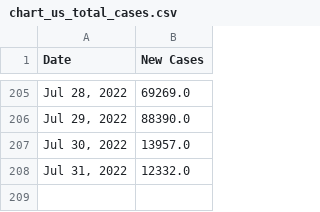
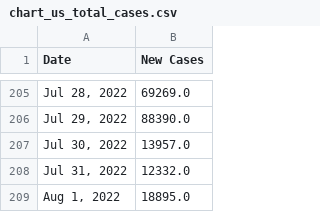
Before and after one commit to Pasin3ru/Tracking-COVID-19, a CSV file: _data/chart_us_total_cases.csv, drawn as a sheet; only a part is shown, gaps mark what is left out.

```diff
--- a/_data/chart_us_total_cases.csv
+++ b/_data/chart_us_total_cases.csv
@@ -208 +208,2 @@ Date,New Cases
 "Jul 31, 2022",12332.0
+"Aug 1, 2022",18895.0
```
Also changed, not shown: _data/chart_us_total_deaths.csv, 10 other files.
